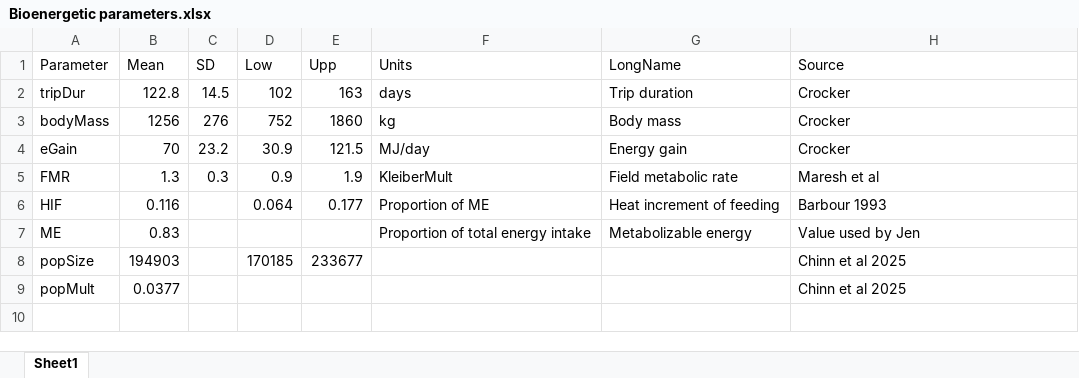
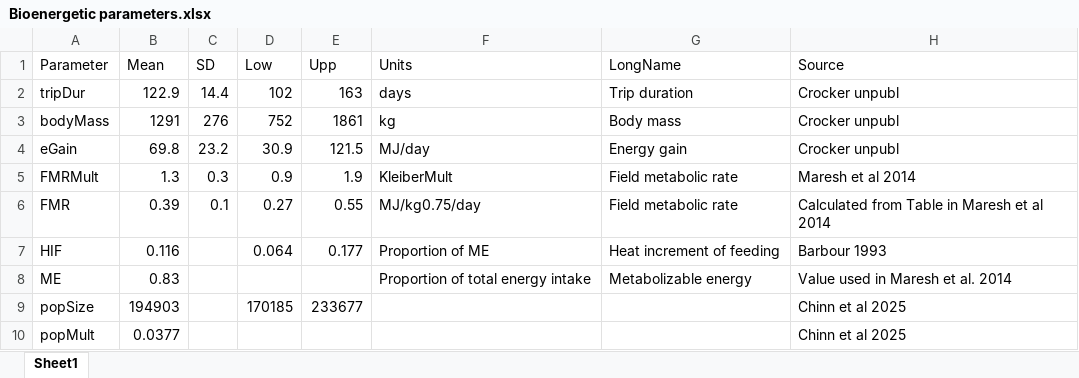
Before and after one commit to rholser/NES-Male-AK, an Excel workbook: data/Bioenergetic parameters.xlsx, sheet Sheet1, drawn as a sheet; values as stored, in another font and other column widths than the file's, no borders; addresses are those after the commit; the diff names each change by its address in the sheet, - before the commit and + after, or states it on an @@ line.

```diff
--- a/data/Bioenergetic parameters.xlsx (sheet Sheet1)
+++ b/data/Bioenergetic parameters.xlsx (sheet Sheet1)
-B2 (Mean): 122.8
+B2 (Mean): 122.9
-C2 (SD): 14.5
+C2 (SD): 14.4
-H2:H4 (Source): Crocker
+H2:H4 (Source): Crocker unpubl
-B3 (Mean): 1256
+B3 (Mean): 1291
-E3 (Upp): 1860
+E3 (Upp): 1861
-B4 (Mean): 70
+B4 (Mean): 69.8
-A5 (Parameter): FMR
+A5 (Parameter): FMRMult
-H5 (Source): Maresh et al
+H5 (Source): Maresh et al 2014
+row 6: FMR | 0.39 | 0.1 | 0.27 | 0.55 | MJ/kg0.75/day | Field metabolic rate | Calculated from Table in Maresh et al 2014
-H8 (Source): Value used by Jen
+H8 (Source): Value used in Maresh et al. 2014
```
Also changed, not shown: 3 other files.
